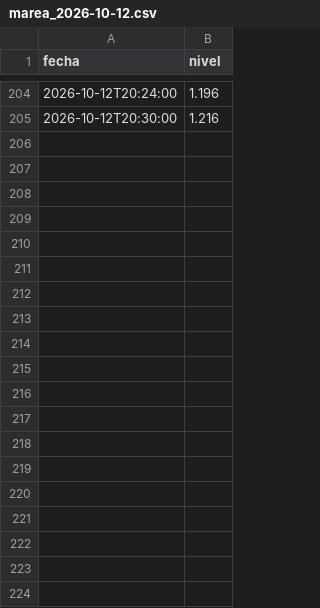
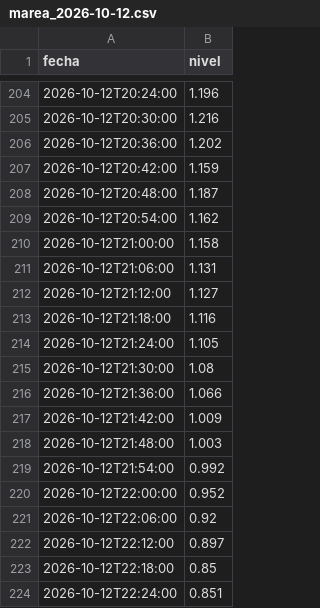
Before and after one commit to rossilucianodph-png/SHN-Scrapper, a CSV file: data/Puerto_Quequen/marea/marea_2026-10-12.csv, drawn as a sheet; only a part is shown, gaps mark what is left out; the diff covers the shown part only; the diff names each change by its address in the sheet, - before the commit and + after, or states it on an @@ line.

```diff
--- a/data/Puerto_Quequen/marea/marea_2026-10-12.csv
+++ b/data/Puerto_Quequen/marea/marea_2026-10-12.csv
+row 206: 2026-10-12T20:36:00 | 1.202
+row 207: 2026-10-12T20:42:00 | 1.159
+row 208: 2026-10-12T20:48:00 | 1.187
+row 209: 2026-10-12T20:54:00 | 1.162
+row 210: 2026-10-12T21:00:00 | 1.158
+row 211: 2026-10-12T21:06:00 | 1.131
+row 212: 2026-10-12T21:12:00 | 1.127
+row 213: 2026-10-12T21:18:00 | 1.116
+row 214: 2026-10-12T21:24:00 | 1.105
+row 215: 2026-10-12T21:30:00 | 1.08
+row 216: 2026-10-12T21:36:00 | 1.066
+row 217: 2026-10-12T21:42:00 | 1.009
+row 218: 2026-10-12T21:48:00 | 1.003
+row 219: 2026-10-12T21:54:00 | 0.992
+row 220: 2026-10-12T22:00:00 | 0.952
+row 221: 2026-10-12T22:06:00 | 0.92
+row 222: 2026-10-12T22:12:00 | 0.897
+row 223: 2026-10-12T22:18:00 | 0.85
+row 224: 2026-10-12T22:24:00 | 0.851
```
Also changed, not shown: 15 added rows elsewhere in this file, data/Puerto_Belgrano/Puerto_Belgrano_Mareas_2026-10-12.csv, data/Puerto_Quequen/olas/olas_2026-10-12.csv, 5 other files.
